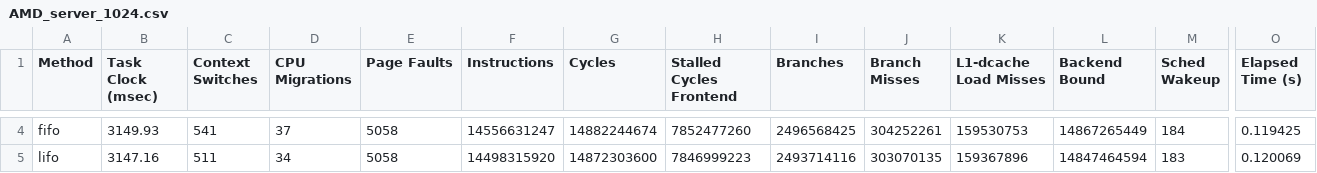
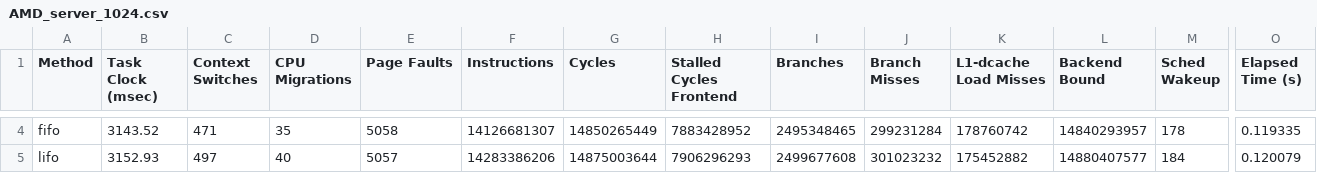
Before and after one commit to TheRealMilesLee/ECS251-GroupProject, a CSV file: DA/AMD_server_1024.csv, drawn as a sheet; only a part is shown, gaps mark what is left out; the diff covers the shown part only; the diff names each change by its address in the sheet, - before the commit and + after, or states it on an @@ line.

```diff
--- a/DA/AMD_server_1024.csv
+++ b/DA/AMD_server_1024.csv
-B4 (Task Clock (msec)): 3149.93
+B4 (Task Clock (msec)): 3143.52
-C4 (Context Switches): 541
+C4 (Context Switches): 471
-D4 (CPU Migrations): 37
+D4 (CPU Migrations): 35
-F4 (Instructions): 14556631247
+F4 (Instructions): 14126681307
-G4 (Cycles): 14882244674
+G4 (Cycles): 14850265449
-H4 (Stalled Cycles Frontend): 7852477260
+H4 (Stalled Cycles Frontend): 7883428952
-I4 (Branches): 2496568425
+I4 (Branches): 2495348465
-J4 (Branch Misses): 304252261
+J4 (Branch Misses): 299231284
-K4 (L1-dcache Load Misses): 159530753
+K4 (L1-dcache Load Misses): 178760742
-L4 (Backend Bound): 14867265449
+L4 (Backend Bound): 14840293957
-M4 (Sched Wakeup): 184
+M4 (Sched Wakeup): 178
-O4 (Elapsed Time (s)): 0.119425
+O4 (Elapsed Time (s)): 0.119335
-B5 (Task Clock (msec)): 3147.16
+B5 (Task Clock (msec)): 3152.93
-C5 (Context Switches): 511
+C5 (Context Switches): 497
-D5 (CPU Migrations): 34
+D5 (CPU Migrations): 40
-E5 (Page Faults): 5058
+E5 (Page Faults): 5057
-F5 (Instructions): 14498315920
+F5 (Instructions): 14283386206
-G5 (Cycles): 14872303600
+G5 (Cycles): 14875003644
-H5 (Stalled Cycles Frontend): 7846999223
+H5 (Stalled Cycles Frontend): 7906296293
-I5 (Branches): 2493714116
+I5 (Branches): 2499677608
-J5 (Branch Misses): 303070135
+J5 (Branch Misses): 301023232
-K5 (L1-dcache Load Misses): 159367896
+K5 (L1-dcache Load Misses): 175452882
-L5 (Backend Bound): 14847464594
+L5 (Backend Bound): 14880407577
-M5 (Sched Wakeup): 183
+M5 (Sched Wakeup): 184
-O5 (Elapsed Time (s)): 0.120069
+O5 (Elapsed Time (s)): 0.120079
```
Also changed, not shown: 87 edited cells elsewhere in this file, DA/AMD_laptop_1024.csv, DA/AMD_laptop_4096.csv, 4 other files.
